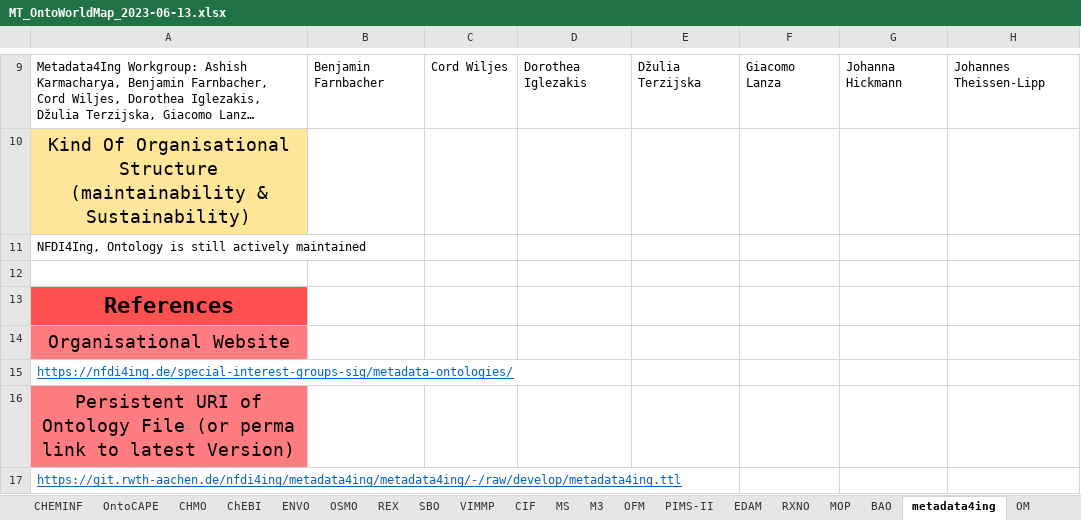
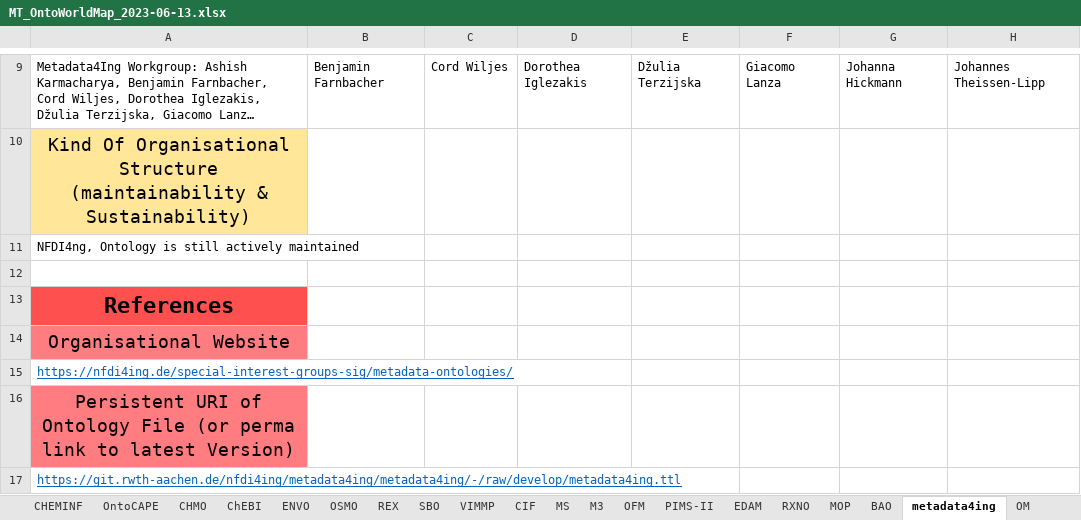
Before and after one commit to nfdi4cat/Ontology-Overview-of-NFDI4Cat, an Excel workbook: master_table/MT_OntoWorldMap_2023-06-13.xlsx, sheet metadata4ing, drawn as a sheet; only a part is shown, gaps mark what is left out; long unchanged cells end in …; values as stored, in another font and other column widths than the file's, no borders; the diff names each change by its address in the sheet, - before the commit and + after, or states it on an @@ line.

```diff
--- a/master_table/MT_OntoWorldMap_2023-06-13.xlsx (sheet metadata4ing)
+++ b/master_table/MT_OntoWorldMap_2023-06-13.xlsx (sheet metadata4ing)
-A11: NFDI4Ing, Ontology is…
+A11: NFDI4ng, Ontology is…
```
Also changed, not shown: sheet OM.
